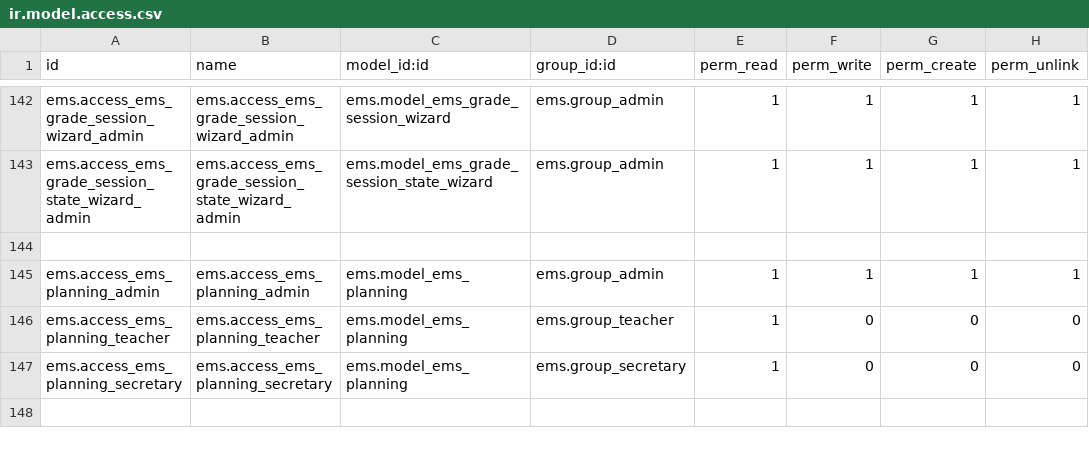
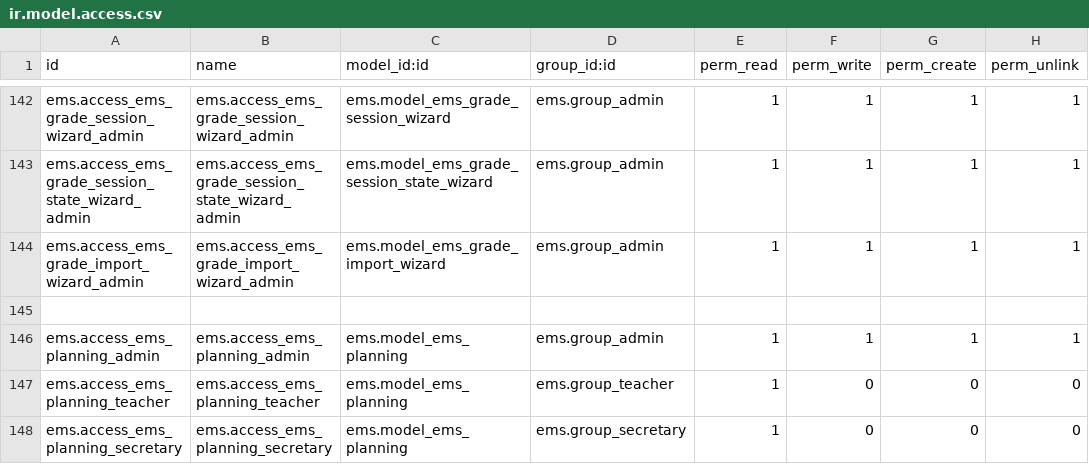
Before and after one commit to ElPuig/EMS, a CSV file: security/ir.model.access.csv, drawn as a sheet; only a part is shown, gaps mark what is left out; the shorter side is filled out with more unchanged rows; the diff names each change by its address in the sheet, - before the commit and + after, or states it on an @@ line.

Commit message:
Add Esfera grade import wizard (admin-only)

```diff
--- a/security/ir.model.access.csv
+++ b/security/ir.model.access.csv
+row 144: ems.access_ems_grade_import_wizard_admin | ems.access_ems_grade_import_wizard_admin | ems.model_ems_grade_import_wizard | ems.group_admin | 1 | 1 | 1 | 1
```
Also changed, not shown: 7 other files.
